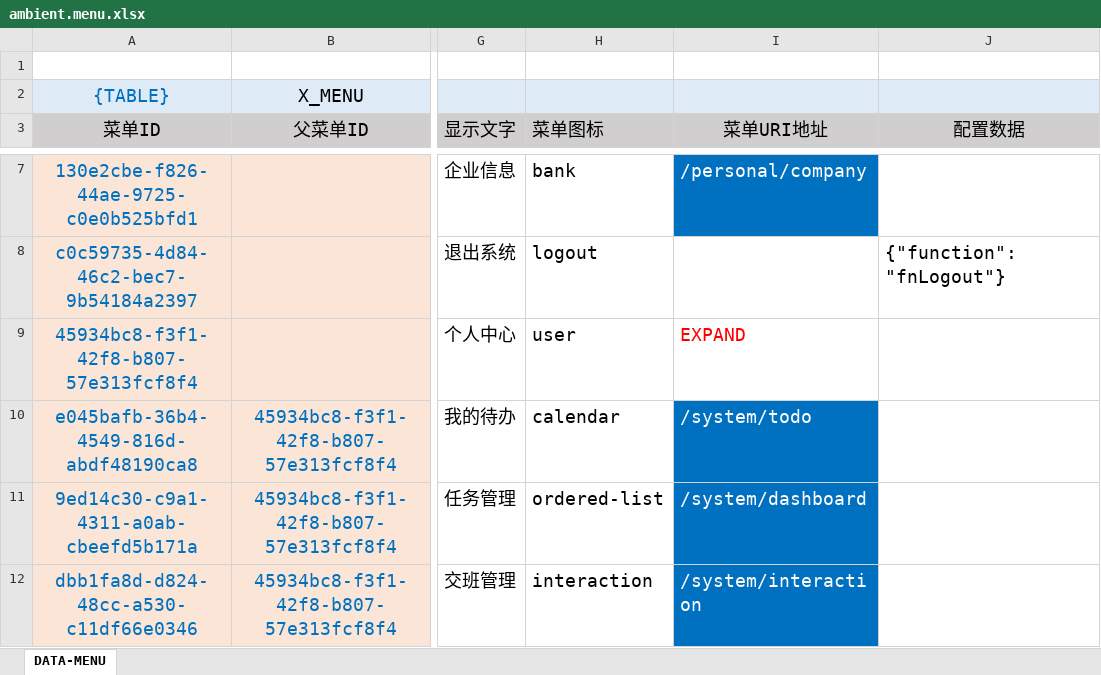
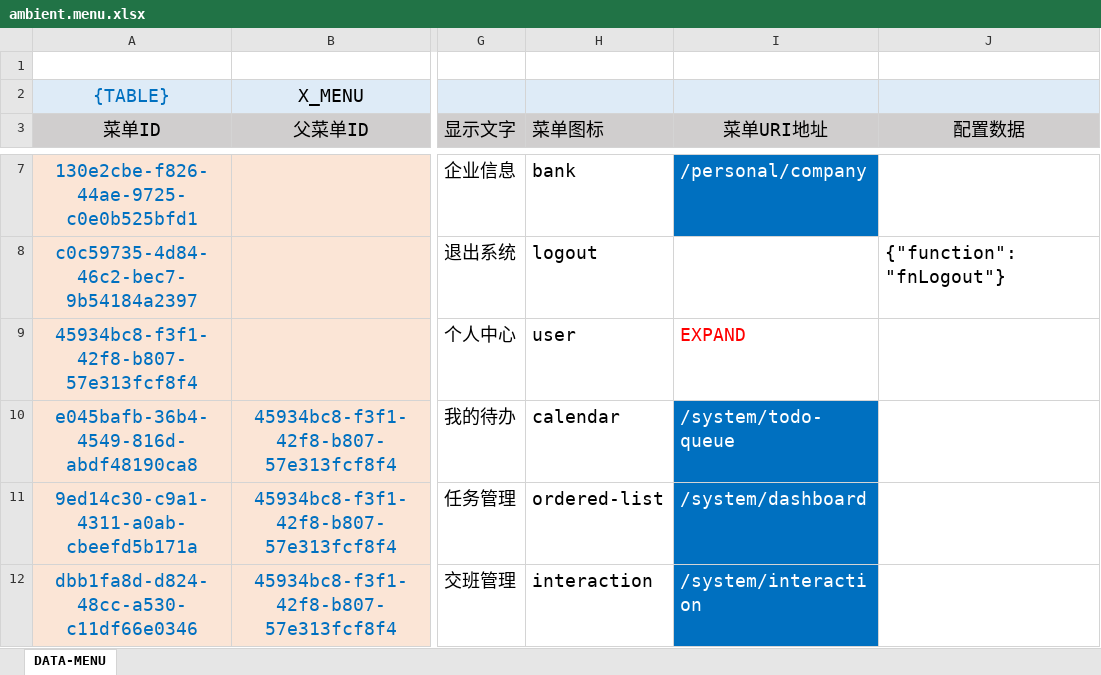
Before and after one commit to silentbalanceyh/vertx-zero, an Excel workbook: vertx-pin/zero-ambient/src/main/resources/plugin/ambient/oob/data/ambient.menu.xlsx, sheet DATA-MENU, drawn as a sheet; only a part is shown, gaps mark what is left out; values as stored, in another font and other column widths than the file's, no borders; the diff names each change by its address in the sheet, - before the commit and + after, or states it on an @@ line.

```diff
--- a/vertx-pin/zero-ambient/src/main/resources/plugin/ambient/oob/data/ambient.menu.xlsx (sheet DATA-MENU)
+++ b/vertx-pin/zero-ambient/src/main/resources/plugin/ambient/oob/data/ambient.menu.xlsx (sheet DATA-MENU)
-I10 (菜单URI地址): /system/todo
+I10 (菜单URI地址): /system/todo-queue
```
Also changed, not shown: 1 other file.
